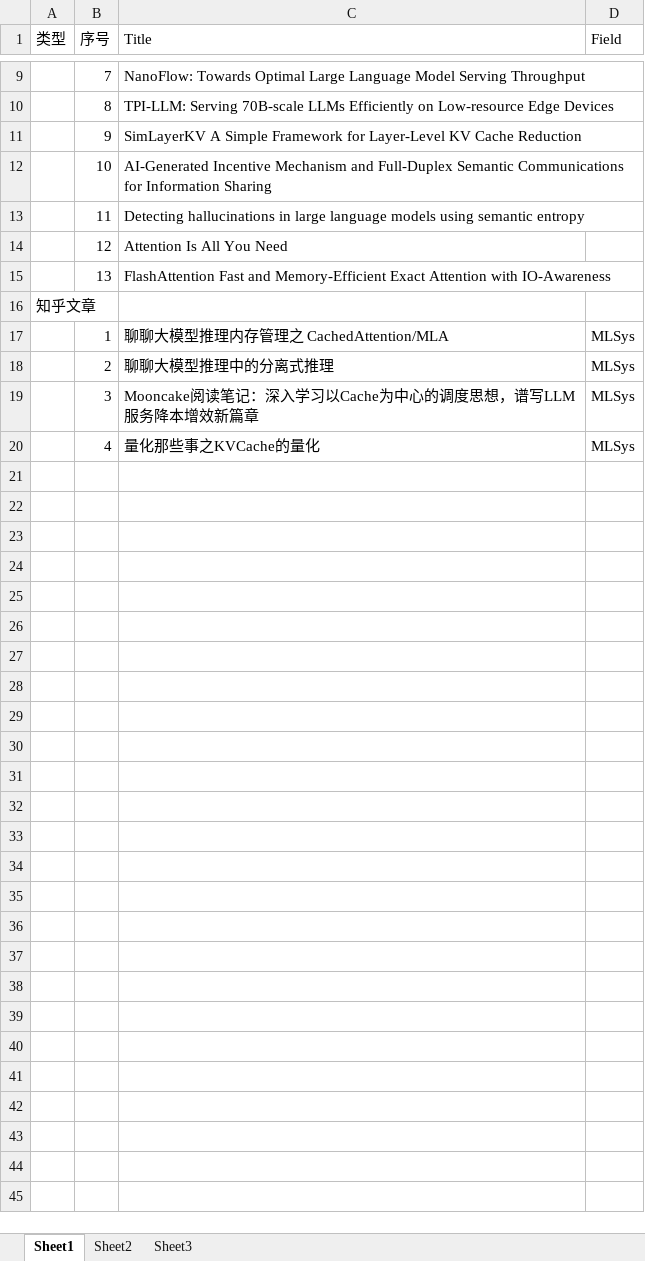
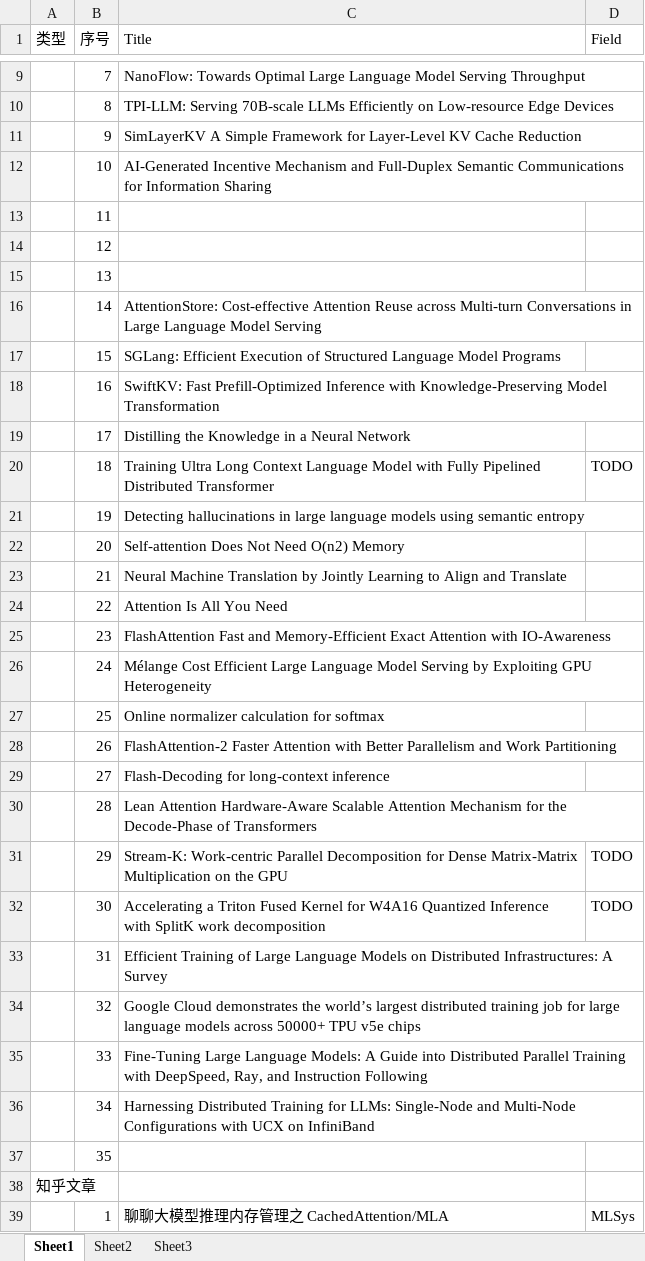
Before and after one commit to troyyxk/paper_review, an Excel workbook: summary.xlsx, sheet Sheet1, drawn as a sheet; only a part is shown, gaps mark what is left out; the shorter side is filled out with more unchanged rows; values as stored, in another font and other column widths than the file's, no borders; addresses are those after the commit; the diff names each change by its address in the sheet, - before the commit and + after, or states it on an @@ line.

```diff
--- a/summary.xlsx (sheet Sheet1)
+++ b/summary.xlsx (sheet Sheet1)
+row 13:  | 11
+row 14:  | 12
+row 15:  | 13
+row 16:  | 14 | AttentionStore: Cost-effective Attention Reuse across Multi-turn Conversations in Large Language Model Serving
+row 17:  | 15 | SGLang: Efficient Execution of Structured Language Model Programs
+row 18:  | 16 | SwiftKV: Fast Prefill-Optimized Inference with Knowledge-Preserving Model Transformation
+row 19:  | 17 | Distilling the Knowledge in a Neural Network
+row 20:  | 18 | Training Ultra Long Context Language Model with Fully Pipelined Distributed Transformer | TODO
-B21 (序号): 11
+B21 (序号): 19
+row 22:  | 20 | Self-attention Does Not Need O(n2) Memory
+row 23:  | 21 | Neural Machine Translation by Jointly Learning to Align and Translate
-B24 (序号): 12
+B24 (序号): 22
-B25 (序号): 13
+B25 (序号): 23
+row 26:  | 24 | Mélange Cost Efficient Large Language Model Serving by Exploiting GPU Heterogeneity
+row 27:  | 25 | Online normalizer calculation for softmax
+row 28:  | 26 | FlashAttention-2 Faster Attention with Better Parallelism and Work Partitioning
+row 29:  | 27 | Flash-Decoding for long-context inference
+row 30:  | 28 | Lean Attention Hardware-Aware Scalable Attention Mechanism for the Decode-Phase of Transformers
+row 31:  | 29 | Stream-K: Work-centric Parallel Decomposition for Dense Matrix-Matrix Multiplication on the GPU | TODO
+row 32:  | 30 | Accelerating a Triton Fused Kernel for W4A16 Quantized Inference with SplitK work decomposition | TODO
+row 33:  | 31 | Efficient Training of Large Language Models on Distributed Infrastructures: A Survey
+row 34:  | 32 | Google Cloud demonstrates the world’s largest distributed training job for large language models across 50000+ TPU v5e chips
+row 35:  | 33 | Fine-Tuning Large Language Models: A Guide into Distributed Parallel Training with DeepSpeed, Ray, and Instruction Following
+row 36:  | 34 | Harnessing Distributed Training for LLMs: Single-Node and Multi-Node Configurations with UCX on InfiniBand
+row 37:  | 35
```
Also changed, not shown: 29 other files.
